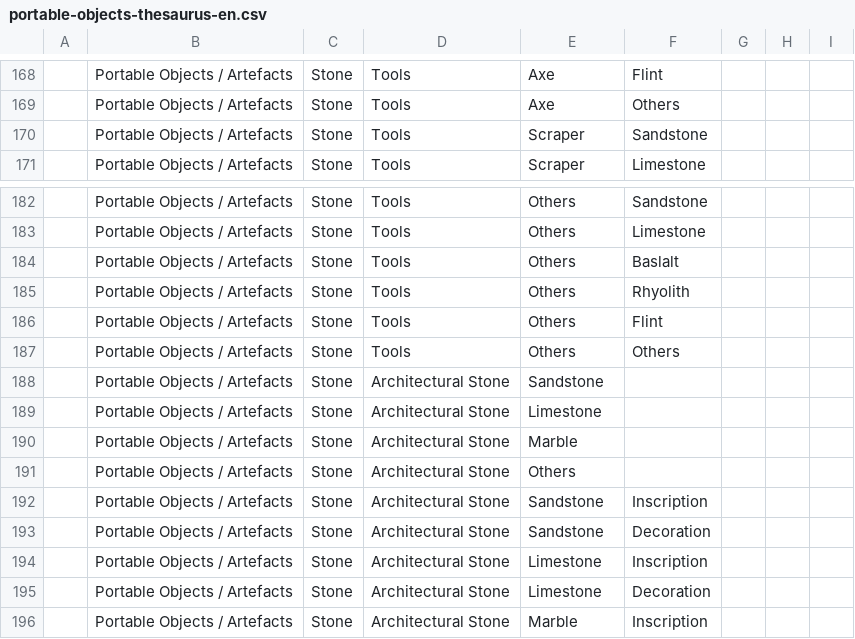
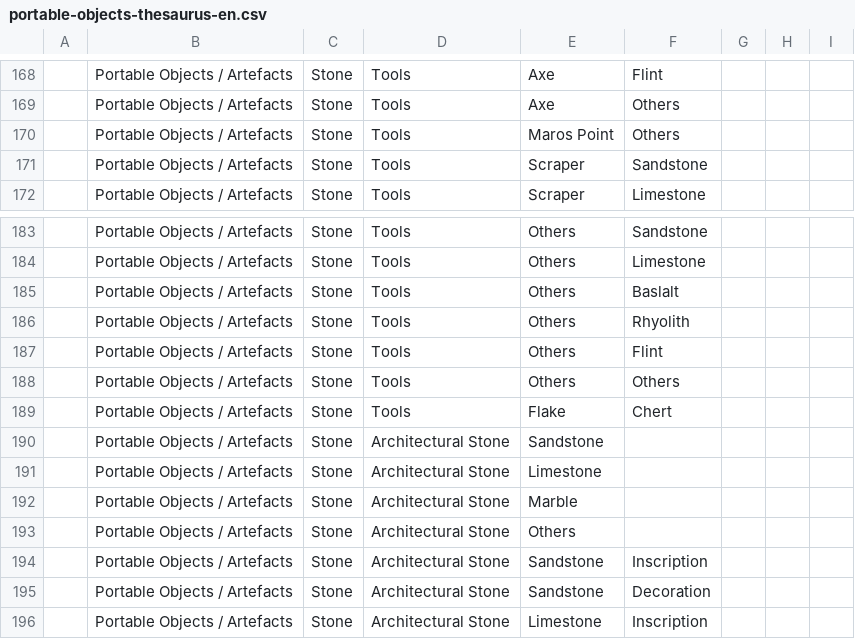
Before and after one commit to CataIvancov/IPAD_ArkeOpen, a CSV file: arke-platform/data/portable-objects-thesaurus-en.csv, drawn as a sheet; only a part is shown, gaps mark what is left out; the shorter side is filled out with more unchanged rows; the diff names each change by its address in the sheet, - before the commit and + after, or states it on an @@ line.

```diff
--- a/arke-platform/data/portable-objects-thesaurus-en.csv
+++ b/arke-platform/data/portable-objects-thesaurus-en.csv
+row 170:  | Portable Objects / Artefacts | Stone | Tools | Maros Point | Others
+row 189:  | Portable Objects / Artefacts | Stone | Tools | Flake | Chert
```
Also changed, not shown: arke-platform/data/ipad-sites-combined.csv.
